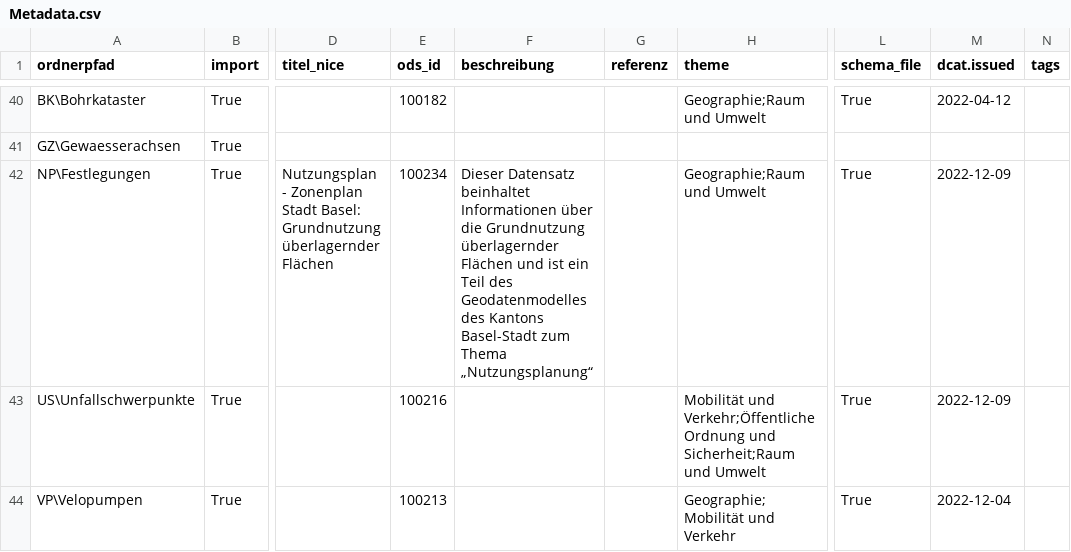
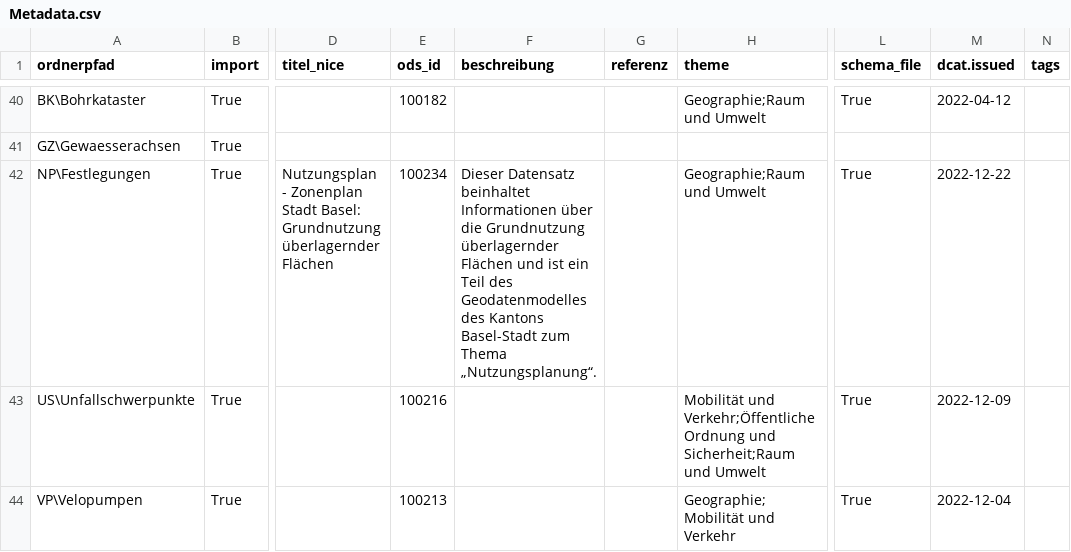
Before and after one commit to opendatabs/data-processing, a CSV file: gva_geodatenshop/Metadata.csv, drawn as a sheet; only a part is shown, gaps mark what is left out; the diff names each change by its address in the sheet, - before the commit and + after, or states it on an @@ line.

```diff
--- a/gva_geodatenshop/Metadata.csv
+++ b/gva_geodatenshop/Metadata.csv
-F42 (beschreibung): …zum Thema „Nutzungsplanung“
+F42 (beschreibung): …zum Thema „Nutzungsplanung“.
-M42 (dcat.issued): 2022-12-09
+M42 (dcat.issued): 2022-12-22
```
Also changed, not shown: gva_geodatenshop/100234.csv.
